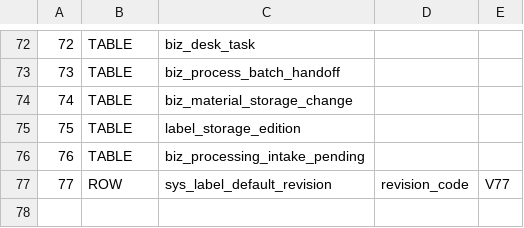
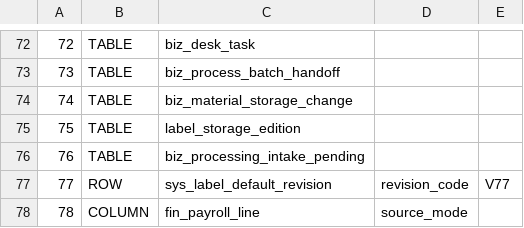
Before and after one commit to sxliuchen-hash/zhubao-ERP, a TSV file: backend/src/main/resources/db/mysql/upgrade-probes.tsv, drawn as a sheet; only a part is shown, gaps mark what is left out.

```diff
--- a/backend/src/main/resources/db/mysql/upgrade-probes.tsv
+++ b/backend/src/main/resources/db/mysql/upgrade-probes.tsv
@@ -77 +77,2 @@
 77	ROW	sys_label_default_revision	revision_code	V77
+78	COLUMN	fin_payroll_line	source_mode
```
Also changed, not shown: 23 other files.
